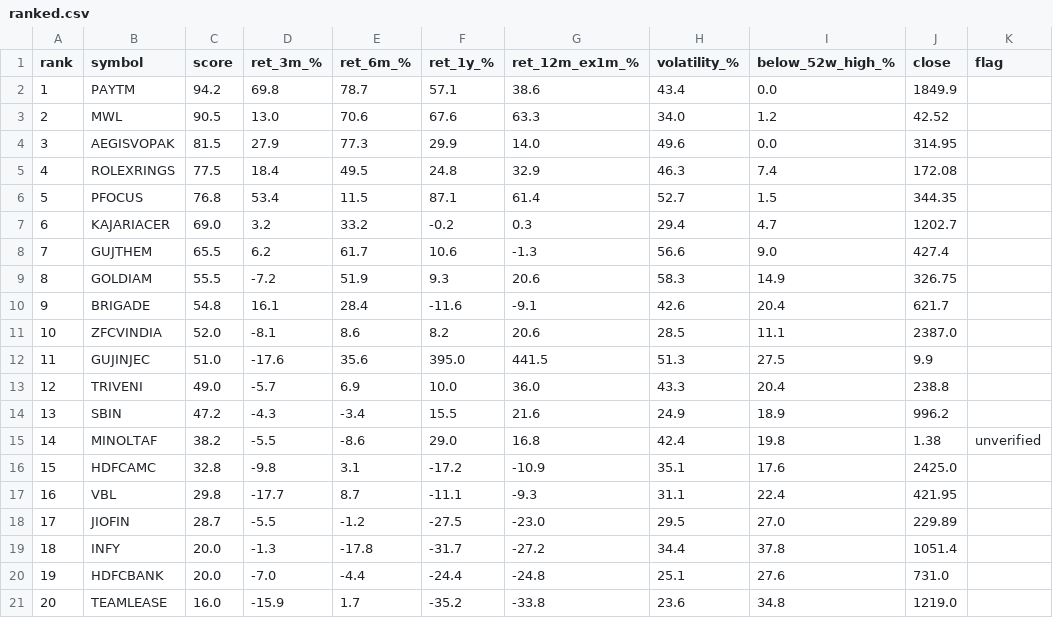
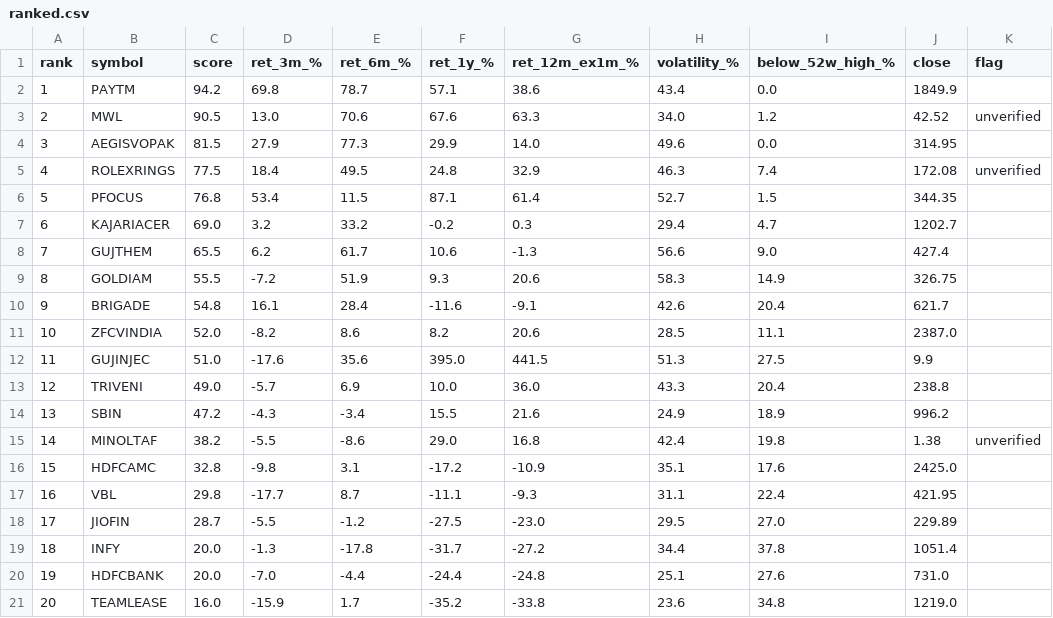
Before and after one commit to daksheshpatelinddp/momentum-rank, a CSV file: output/ranked.csv, drawn as a sheet.

```diff
--- a/output/ranked.csv
+++ b/output/ranked.csv
@@ -2,5 +2,5 @@ rank,symbol,score,ret_3m_%,ret_6m_%,ret_1y_%,ret_12m_ex1m_%,volatility_%,below_5
 1,PAYTM,94.2,69.8,78.7,57.1,38.6,43.4,0.0,1849.9,
-2,MWL,90.5,13.0,70.6,67.6,63.3,34.0,1.2,42.52,
+2,MWL,90.5,13.0,70.6,67.6,63.3,34.0,1.2,42.52,unverified
 3,AEGISVOPAK,81.5,27.9,77.3,29.9,14.0,49.6,0.0,314.95,
-4,ROLEXRINGS,77.5,18.4,49.5,24.8,32.9,46.3,7.4,172.08,
+4,ROLEXRINGS,77.5,18.4,49.5,24.8,32.9,46.3,7.4,172.08,unverified
 5,PFOCUS,76.8,53.4,11.5,87.1,61.4,52.7,1.5,344.35,
@@ -10,3 +10,3 @@ rank,symbol,score,ret_3m_%,ret_6m_%,ret_1y_%,ret_12m_ex1m_%,volatility_%,below_5
 9,BRIGADE,54.8,16.1,28.4,-11.6,-9.1,42.6,20.4,621.7,
-10,ZFCVINDIA,52.0,-8.1,8.6,8.2,20.6,28.5,11.1,2387.0,
+10,ZFCVINDIA,52.0,-8.2,8.6,8.2,20.6,28.5,11.1,2387.0,
 11,GUJINJEC,51.0,-17.6,35.6,395.0,441.5,51.3,27.5,9.9,
```
Also changed, not shown: 2 other files.
